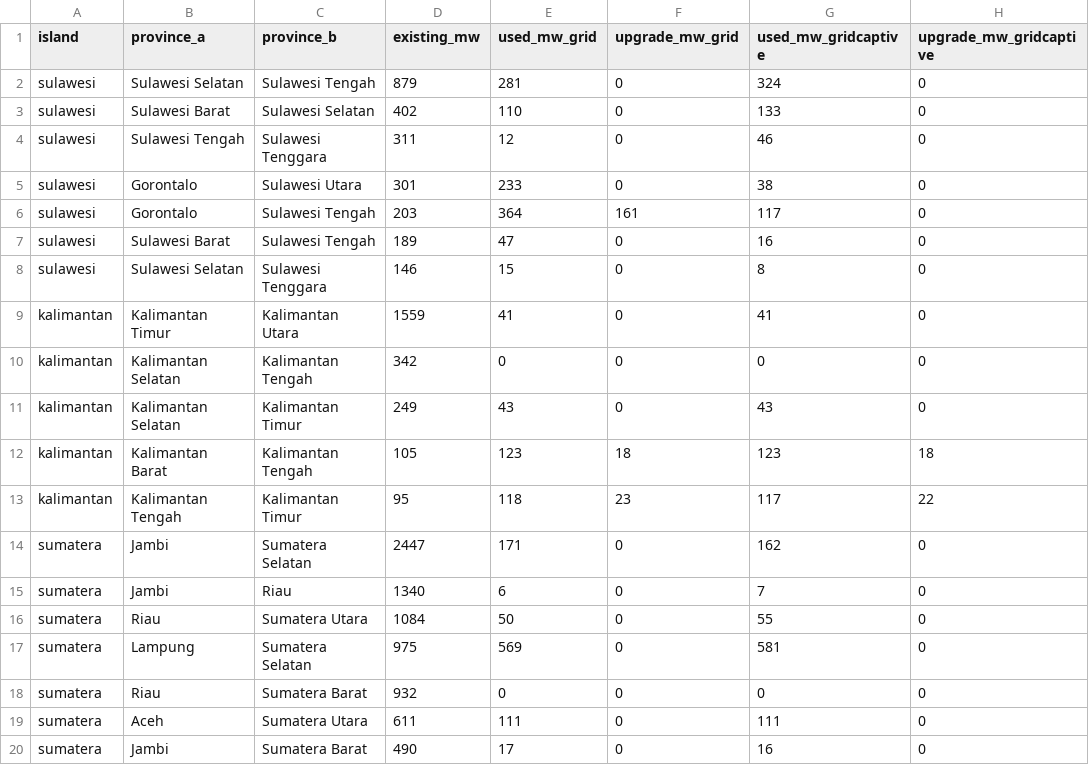
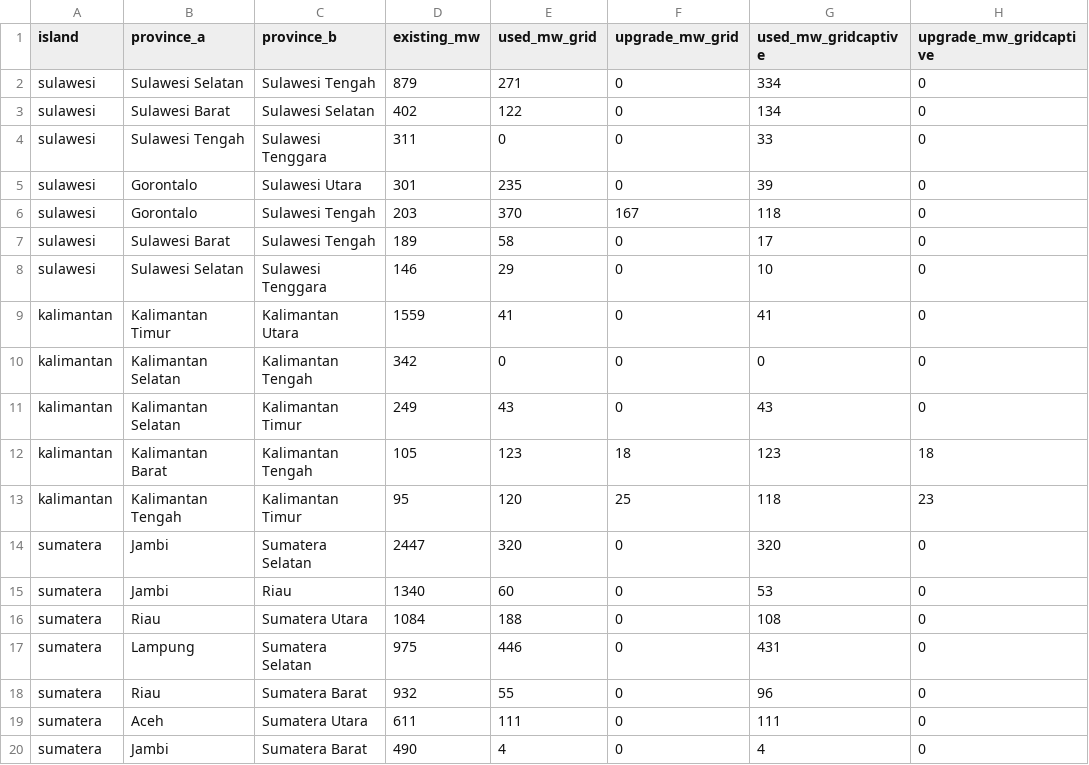
Before and after one commit to kaarthi19/captive-platform, a CSV file: data/garuda_2035_corridors.csv, drawn as a sheet; only a part is shown; the diff covers the shown part only.

```diff
--- a/data/garuda_2035_corridors.csv
+++ b/data/garuda_2035_corridors.csv
@@ -1,9 +1,9 @@
 island,province_a,province_b,existing_mw,used_mw_grid,upgrade_mw_grid,used_mw_gridcaptive,upgrade_mw_gridcaptive
-sulawesi,Sulawesi Selatan,Sulawesi Tengah,879,281,0,324,0
-sulawesi,Sulawesi Barat,Sulawesi Selatan,402,110,0,133,0
-sulawesi,Sulawesi Tengah,Sulawesi Tenggara,311,12,0,46,0
-sulawesi,Gorontalo,Sulawesi Utara,301,233,0,38,0
-sulawesi,Gorontalo,Sulawesi Tengah,203,364,161,117,0
-sulawesi,Sulawesi Barat,Sulawesi Tengah,189,47,0,16,0
-sulawesi,Sulawesi Selatan,Sulawesi Tenggara,146,15,0,8,0
+sulawesi,Sulawesi Selatan,Sulawesi Tengah,879,271,0,334,0
+sulawesi,Sulawesi Barat,Sulawesi Selatan,402,122,0,134,0
+sulawesi,Sulawesi Tengah,Sulawesi Tenggara,311,0,0,33,0
+sulawesi,Gorontalo,Sulawesi Utara,301,235,0,39,0
+sulawesi,Gorontalo,Sulawesi Tengah,203,370,167,118,0
+sulawesi,Sulawesi Barat,Sulawesi Tengah,189,58,0,17,0
+sulawesi,Sulawesi Selatan,Sulawesi Tenggara,146,29,0,10,0
 kalimantan,Kalimantan Timur,Kalimantan Utara,1559,41,0,41,0
@@ -12,9 +12,9 @@ kalimantan,Kalimantan Selatan,Kalimantan Timur,249,43,0,43,0
 kalimantan,Kalimantan Barat,Kalimantan Tengah,105,123,18,123,18
-kalimantan,Kalimantan Tengah,Kalimantan Timur,95,118,23,117,22
-sumatera,Jambi,Sumatera Selatan,2447,171,0,162,0
-sumatera,Jambi,Riau,1340,6,0,7,0
-sumatera,Riau,Sumatera Utara,1084,50,0,55,0
-sumatera,Lampung,Sumatera Selatan,975,569,0,581,0
-sumatera,Riau,Sumatera Barat,932,0,0,0,0
+kalimantan,Kalimantan Tengah,Kalimantan Timur,95,120,25,118,23
+sumatera,Jambi,Sumatera Selatan,2447,320,0,320,0
+sumatera,Jambi,Riau,1340,60,0,53,0
+sumatera,Riau,Sumatera Utara,1084,188,0,108,0
+sumatera,Lampung,Sumatera Selatan,975,446,0,431,0
+sumatera,Riau,Sumatera Barat,932,55,0,96,0
 sumatera,Aceh,Sumatera Utara,611,111,0,111,0
-sumatera,Jambi,Sumatera Barat,490,17,0,16,0
+sumatera,Jambi,Sumatera Barat,490,4,0,4,0
```
Also changed, not shown: 17 edited cells elsewhere in this file, data/crosswalk_overrides.csv, data/earthwise_corrections.csv, 16 other files.
